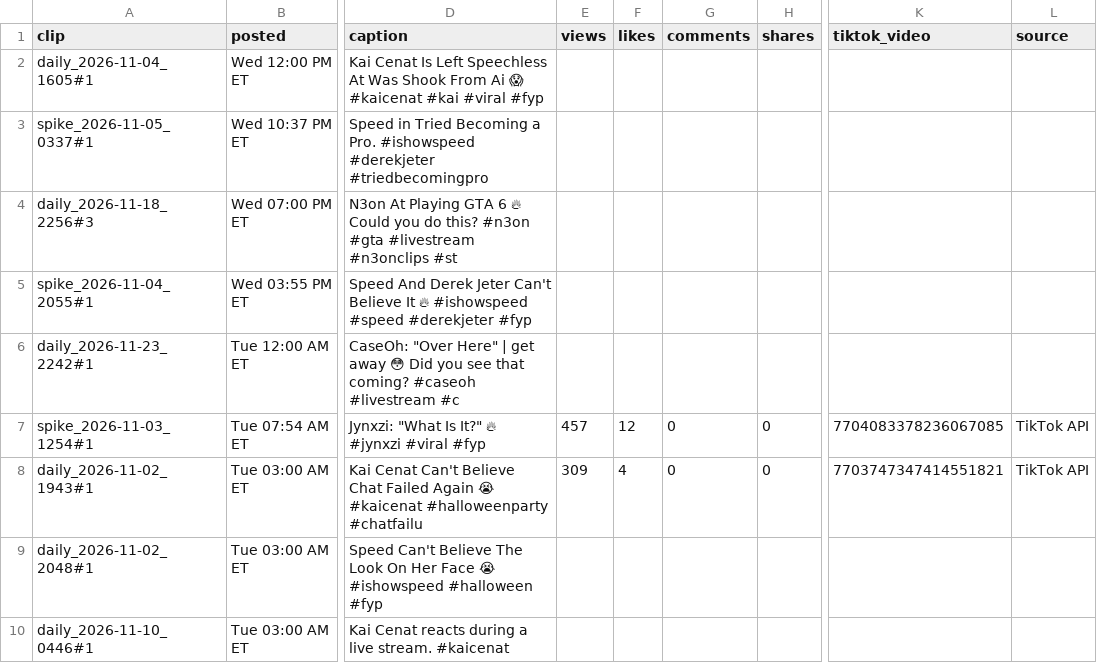
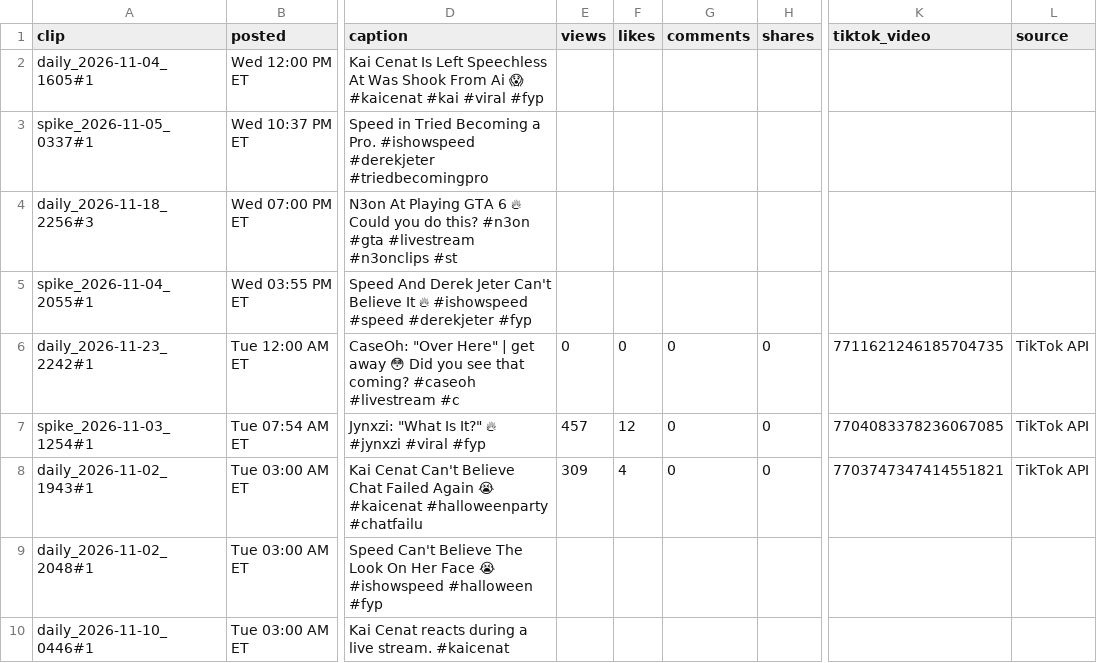
Before and after one commit to pwoo32/late-recaps-bot, a CSV file: reports/tiktok_stats.csv, drawn as a sheet; only a part is shown, gaps mark what is left out; the diff names each change by its address in the sheet, - before the commit and + after, or states it on an @@ line.

```diff
--- a/reports/tiktok_stats.csv
+++ b/reports/tiktok_stats.csv
-E6 (views): (empty)
+E6 (views): 0
-F6 (likes): (empty)
+F6 (likes): 0
-G6 (comments): (empty)
+G6 (comments): 0
-H6 (shares): (empty)
+H6 (shares): 0
-K6 (tiktok_video): (empty)
+K6 (tiktok_video): 7711621246185704735
-L6 (source): (empty)
+L6 (source): TikTok API
```
Also changed, not shown: 5 other files.
